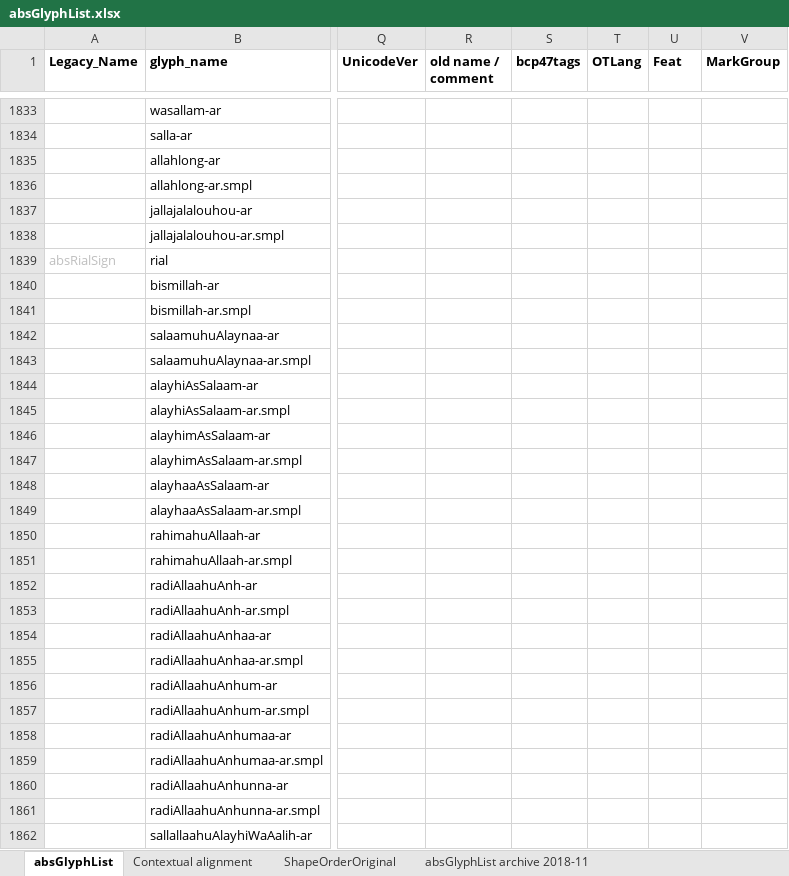
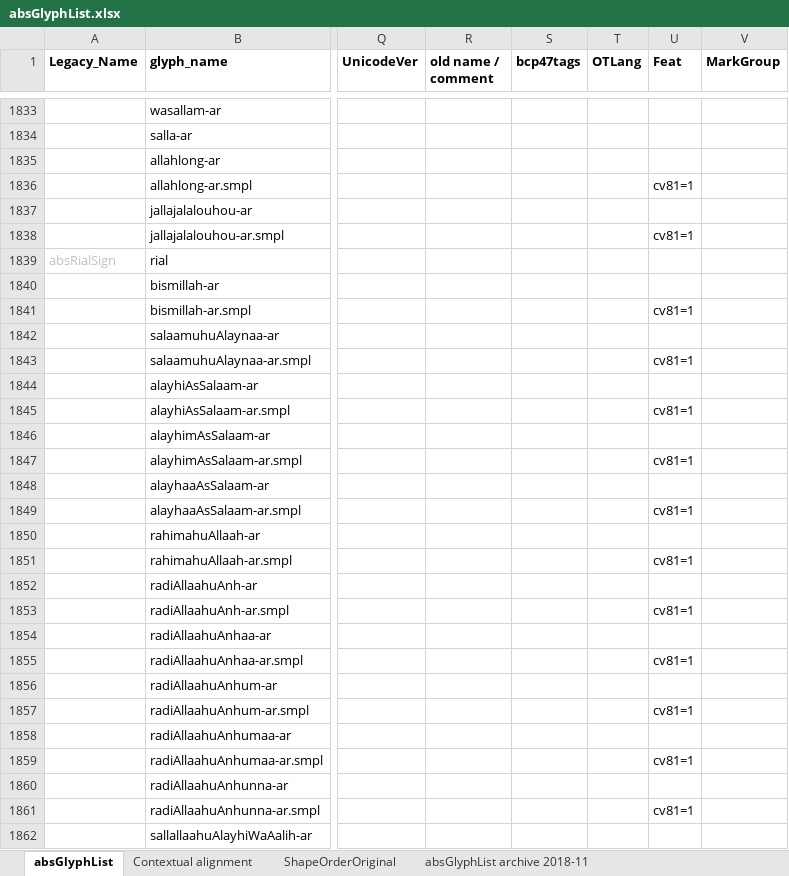
Before and after one commit to silnrsi/font-arab-tools, an Excel workbook: absGlyphList/absGlyphList.xlsx, sheet absGlyphList, drawn as a sheet; only a part is shown, gaps mark what is left out; values as stored, in another font and other column widths than the file's, no borders; charts and pictures not drawn; the diff covers the shown part only; the diff names each change by its address in the sheet, - before the commit and + after, or states it on an @@ line.

```diff
--- a/absGlyphList/absGlyphList.xlsx (sheet absGlyphList)
+++ b/absGlyphList/absGlyphList.xlsx (sheet absGlyphList)
-U1836 (Feat): (empty)
+U1836 (Feat): cv81=1
-U1838 (Feat): (empty)
+U1838 (Feat): cv81=1
-U1841 (Feat): (empty)
+U1841 (Feat): cv81=1
-U1843 (Feat): (empty)
+U1843 (Feat): cv81=1
-U1845 (Feat): (empty)
+U1845 (Feat): cv81=1
-U1847 (Feat): (empty)
+U1847 (Feat): cv81=1
-U1849 (Feat): (empty)
+U1849 (Feat): cv81=1
-U1851 (Feat): (empty)
+U1851 (Feat): cv81=1
-U1853 (Feat): (empty)
+U1853 (Feat): cv81=1
-U1855 (Feat): (empty)
+U1855 (Feat): cv81=1
-U1857 (Feat): (empty)
+U1857 (Feat): cv81=1
-U1859 (Feat): (empty)
+U1859 (Feat): cv81=1
-U1861 (Feat): (empty)
+U1861 (Feat): cv81=1
```
Also changed, not shown: 9 edited cells elsewhere in this sheet, 1 other file.
